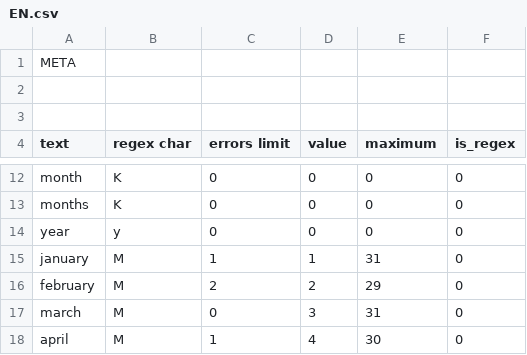
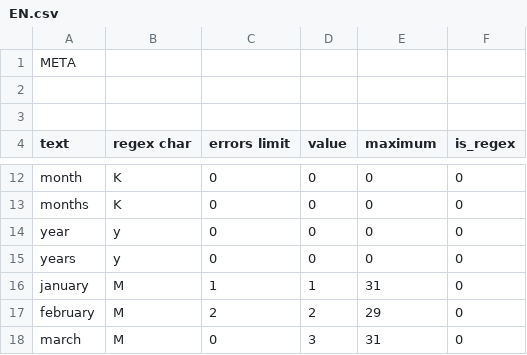
Before and after one commit to alordash/date-parser, a CSV file: lib/expressions/EN.csv, drawn as a sheet; only a part is shown, gaps mark what is left out; the shorter side is filled out with more unchanged rows; the diff names each change by its address in the sheet, - before the commit and + after, or states it on an @@ line.

Commit message:
Tweaked dictionary

```diff
--- a/lib/expressions/EN.csv
+++ b/lib/expressions/EN.csv
+row 15: years | y | 0 | 0 | 0 | 0
```
